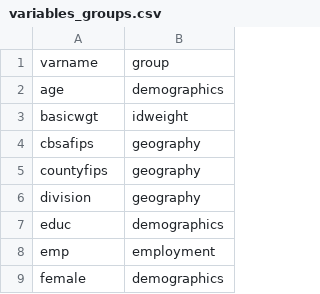
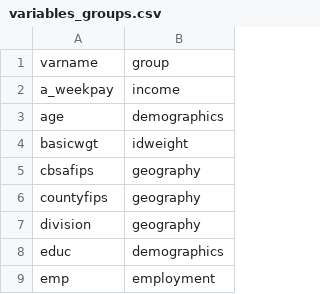
Before and after one commit to Economic/epiextracts, a CSV file: code/docs/variables_groups.csv, drawn as a sheet; only a part is shown; the shorter side is filled out with more unchanged rows.

Commit message:
a_weekpay definition

```diff
--- a/code/docs/variables_groups.csv
+++ b/code/docs/variables_groups.csv
@@ -1,2 +1,3 @@
 varname,group
+a_weekpay,income
 age,demographics
```
Also changed, not shown: 2 other files.
